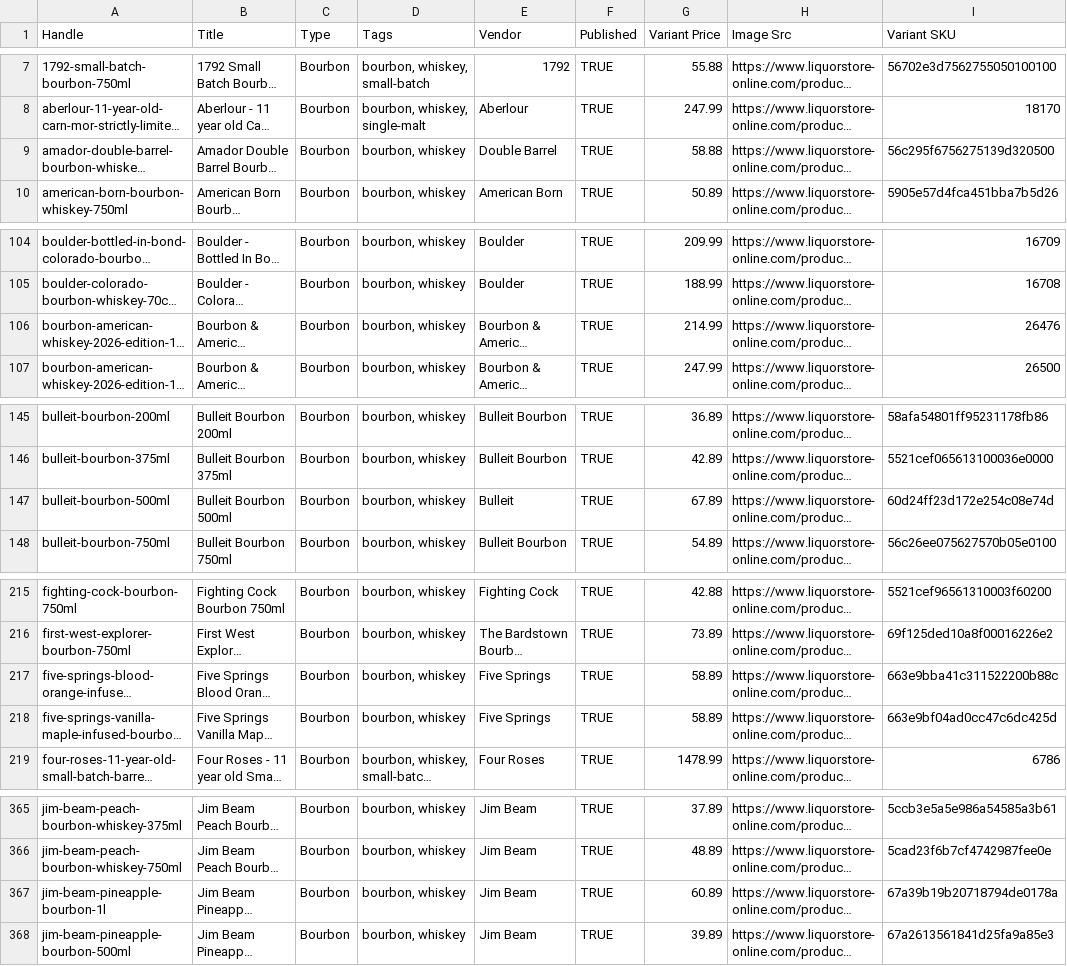
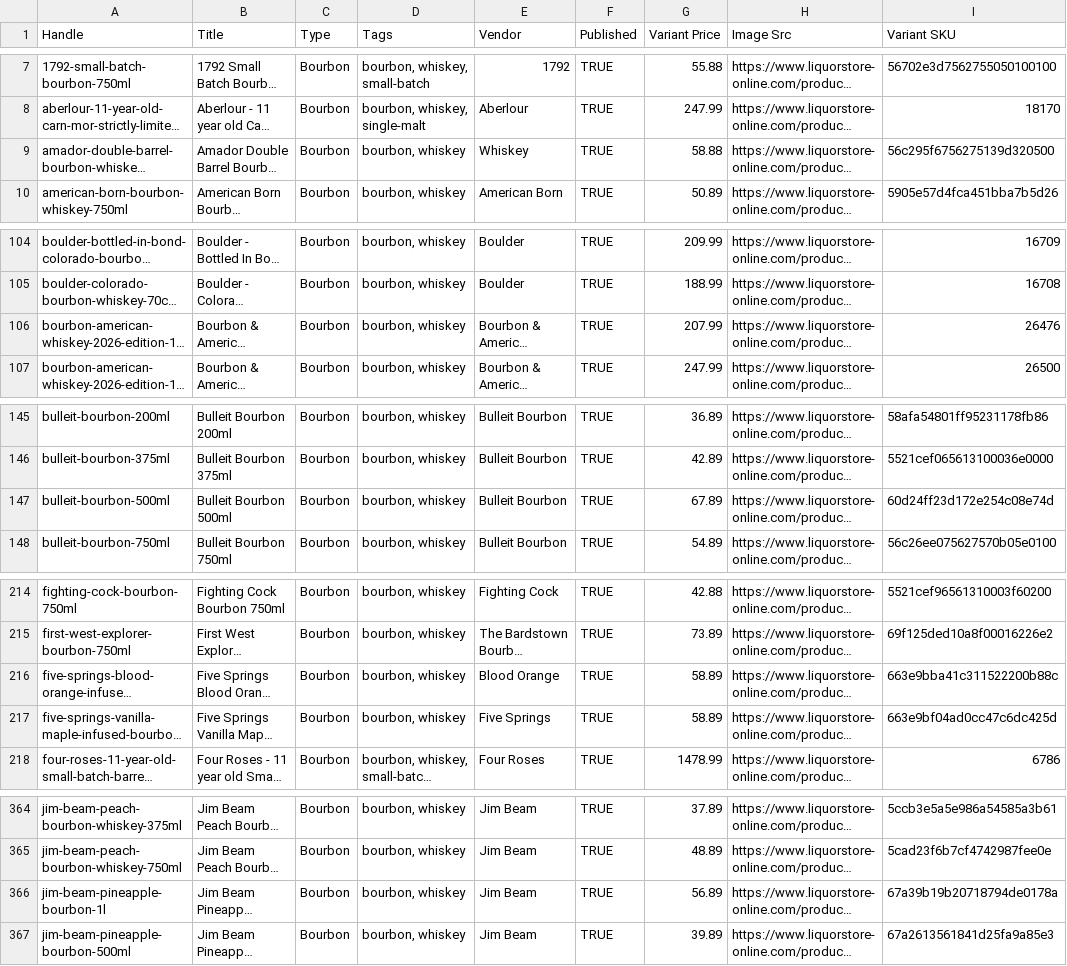
Before and after one commit to Njawnson/bourbon-shopify-sync, a CSV file: output/matrixify_update.csv, drawn as a sheet; only a part is shown, gaps mark what is left out; long unchanged cells end in …; addresses are those after the commit; the diff covers the shown part only; the diff names each change by its address in the sheet, - before the commit and + after, or states it on an @@ line.

```diff
--- a/output/matrixify_update.csv
+++ b/output/matrixify_update.csv
-E9 (Vendor): Double Barrel
+E9 (Vendor): Whiskey
-G106 (Variant Price): 214.99
+G106 (Variant Price): 207.99
-E147 (Vendor): Bulleit
+E147 (Vendor): Bulleit Bourbon
-E216 (Vendor): Five Springs
+E216 (Vendor): Blood Orange
-G366 (Variant Price): 60.89
+G366 (Variant Price): 56.89
```
Also changed, not shown: 3 added rows, 1 removed row and 5 edited cells elsewhere in this file.
